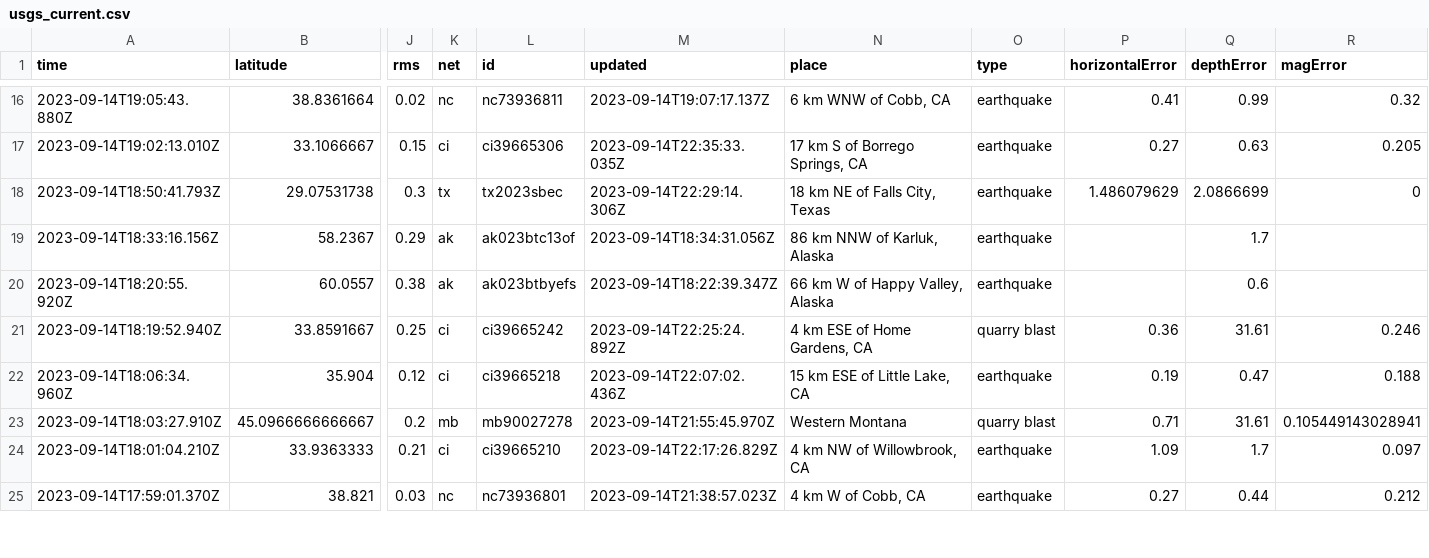
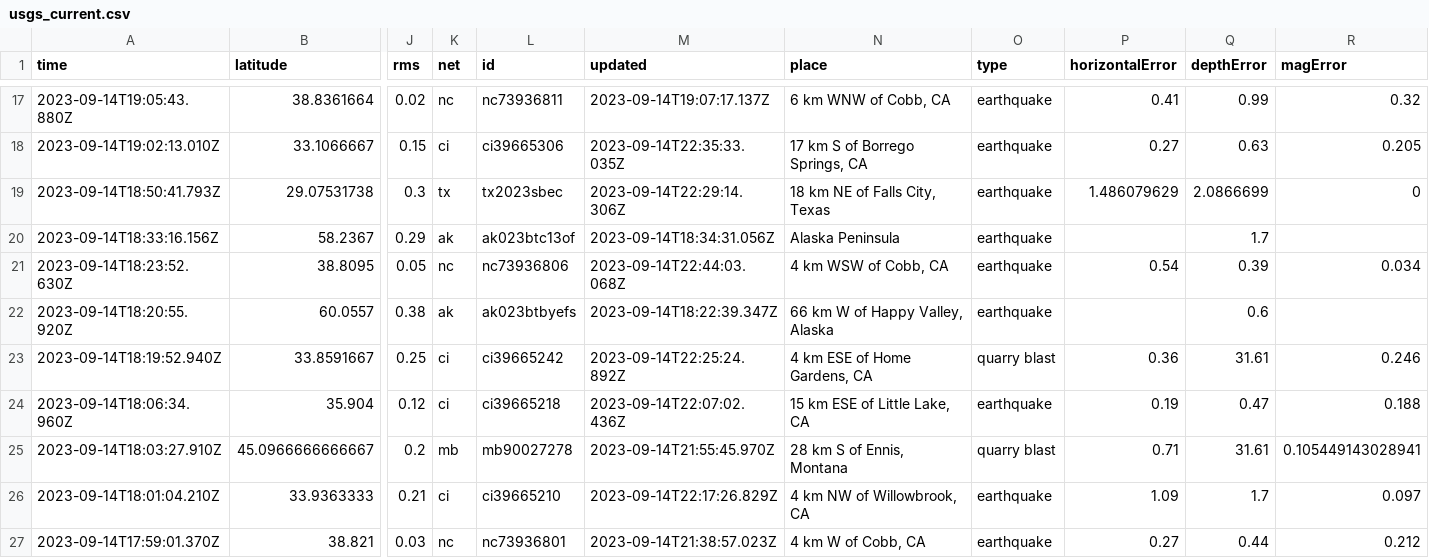
Before and after one commit to carlappen/nicar23-github-actions, a CSV file: usgs_current.csv, drawn as a sheet; only a part is shown, gaps mark what is left out; addresses are those after the commit; rows hold the shown columns only; the diff covers the shown part only; the diff names each change by its address in the sheet, - before the commit and + after, or states it on an @@ line.

```diff
--- a/usgs_current.csv
+++ b/usgs_current.csv
-N20 (place): 86 km NNW of Karluk, Alaska
+N20 (place): Alaska Peninsula
+row 21: 2023-09-14T18:23:52.630Z | 38.8095 | 0.05 | nc | nc73936806 | 2023-09-14T22:44:03.068Z | 4 km WSW of Cobb, CA | earthquake | 0.54 | 0.39 | 0.034
-N25 (place): Western Montana
+N25 (place): 28 km S of Ennis, Montana
```
Also changed, not shown: 4 added rows, 1 removed row and 28 edited cells elsewhere in this file.
